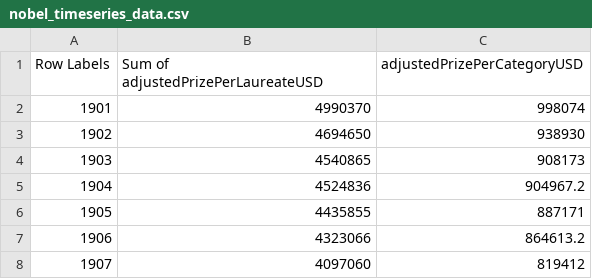
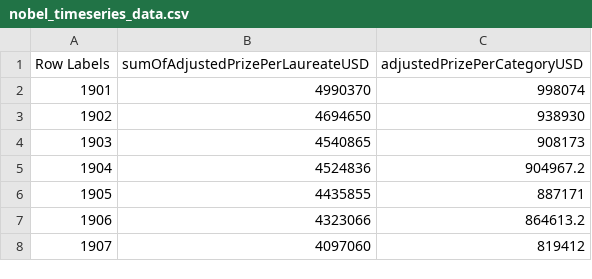
Before and after one commit to yvesypher/S2-2022-FIT3179, a CSV file: Data_visualisation_2/data/nobel_timeseries_data.csv, drawn as a sheet; only a part is shown.

Commit message:
Update nobel_timeseries_data.csv

```diff
--- a/Data_visualisation_2/data/nobel_timeseries_data.csv
+++ b/Data_visualisation_2/data/nobel_timeseries_data.csv
@@ -1,2 +1,2 @@
-Row Labels,Sum of adjustedPrizePerLaureateUSD,adjustedPrizePerCategoryUSD
+Row Labels,sumOfAdjustedPrizePerLaureateUSD,adjustedPrizePerCategoryUSD
 1901,4990370,998074
```
